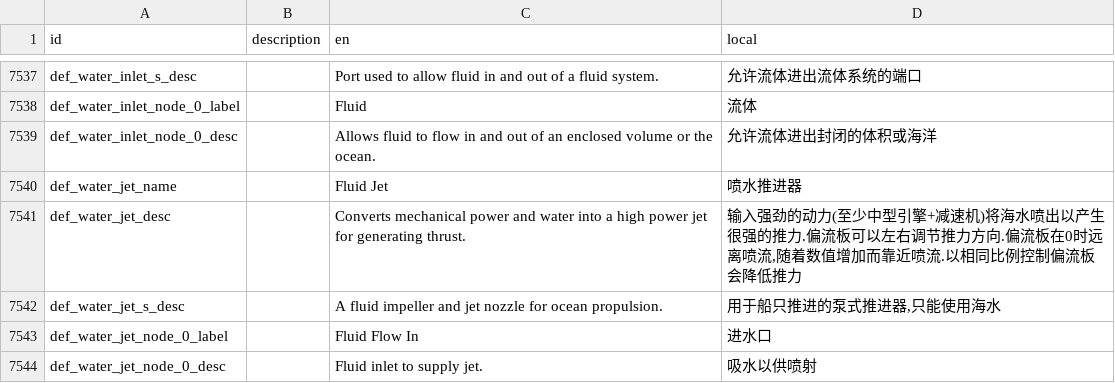
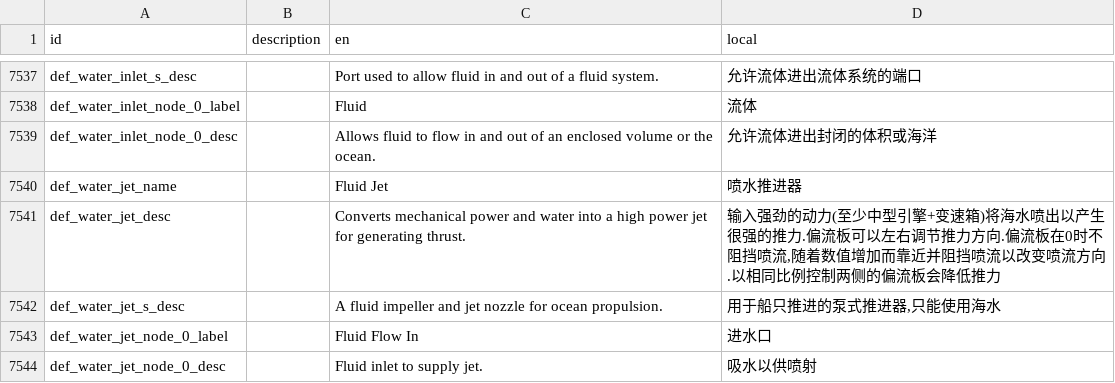
Before and after one commit to BKN46/stormworks-translate-chn, a TSV file: SimplifiedChinese.tsv, drawn as a sheet; only a part is shown, gaps mark what is left out; the diff covers the shown part only.

```diff
--- a/SimplifiedChinese.tsv
+++ b/SimplifiedChinese.tsv
@@ -7540,3 +7540,3 @@ def_water_inlet_node_0_desc		Allows fluid to flow in and out of an enclosed volu
 def_water_jet_name		Fluid Jet	喷水推进器
-def_water_jet_desc		Converts mechanical power and water into a high power jet for generating thrust.	输入强劲的动力(至少中型引擎+减速机)将海水喷出以产生很强的推力.偏流板可以左右调节推力方向.偏流板在0时远离喷流,随着数值增加而靠近喷流.以相同比例控制偏流板会降低推力
+def_water_jet_desc		Converts mechanical power and water into a high power jet for generating thrust.	输入强劲的动力(至少中型引擎+变速箱)将海水喷出以产生很强的推力.偏流板可以左右调节推力方向.偏流板在0时不阻挡喷流,随着数值增加而靠近并阻挡喷流以改变喷流方向.以相同比例控制两侧的偏流板会降低推力
 def_water_jet_s_desc		A fluid impeller and jet nozzle for ocean propulsion.	用于船只推进的泵式推进器,只能使用海水
```
Also changed, not shown: 7 edited cells elsewhere in this file.
